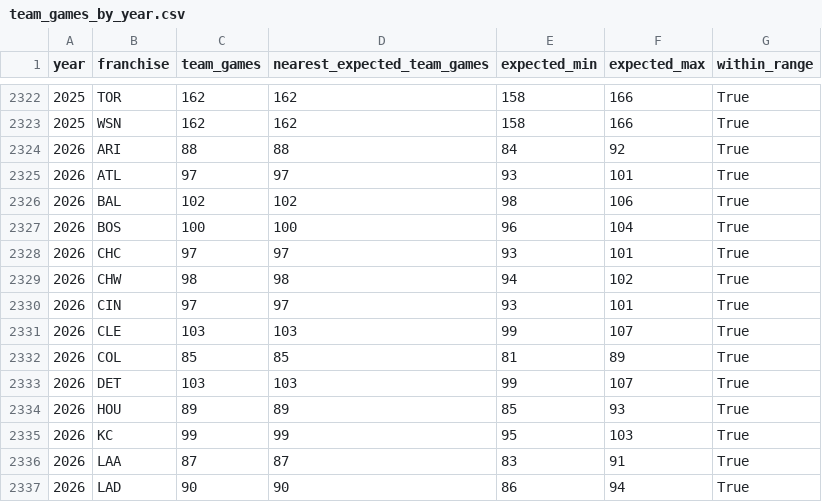
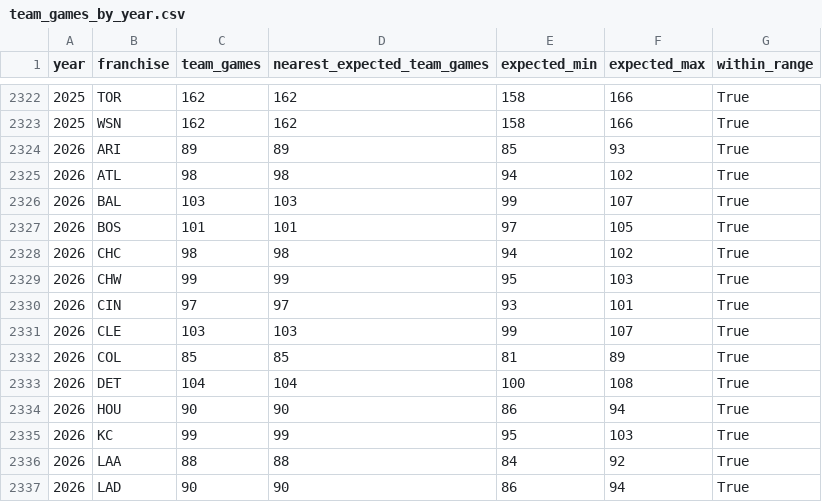
Before and after one commit to JacobPilawa/box_scorigami, a CSV file: validation/team_games_by_year.csv, drawn as a sheet; only a part is shown, gaps mark what is left out; the diff covers the shown part only.

```diff
--- a/validation/team_games_by_year.csv
+++ b/validation/team_games_by_year.csv
@@ -2323,8 +2323,8 @@ year,franchise,team_games,nearest_expected_team_games,expected_min,expected_max,
 2025,WSN,162,162,158,166,True
-2026,ARI,88,88,84,92,True
-2026,ATL,97,97,93,101,True
-2026,BAL,102,102,98,106,True
-2026,BOS,100,100,96,104,True
-2026,CHC,97,97,93,101,True
-2026,CHW,98,98,94,102,True
+2026,ARI,89,89,85,93,True
+2026,ATL,98,98,94,102,True
+2026,BAL,103,103,99,107,True
+2026,BOS,101,101,97,105,True
+2026,CHC,98,98,94,102,True
+2026,CHW,99,99,95,103,True
 2026,CIN,97,97,93,101,True
@@ -2332,6 +2332,6 @@ year,franchise,team_games,nearest_expected_team_games,expected_min,expected_max,
 2026,COL,85,85,81,89,True
-2026,DET,103,103,99,107,True
-2026,HOU,89,89,85,93,True
+2026,DET,104,104,100,108,True
+2026,HOU,90,90,86,94,True
 2026,KC,99,99,95,103,True
-2026,LAA,87,87,83,91,True
+2026,LAA,88,88,84,92,True
 2026,LAD,90,90,86,94,True
```
Also changed, not shown: 52 edited cells elsewhere in this file, validation/franchise_combo_tracking.csv, validation/games_by_year.csv, 32 other files.
